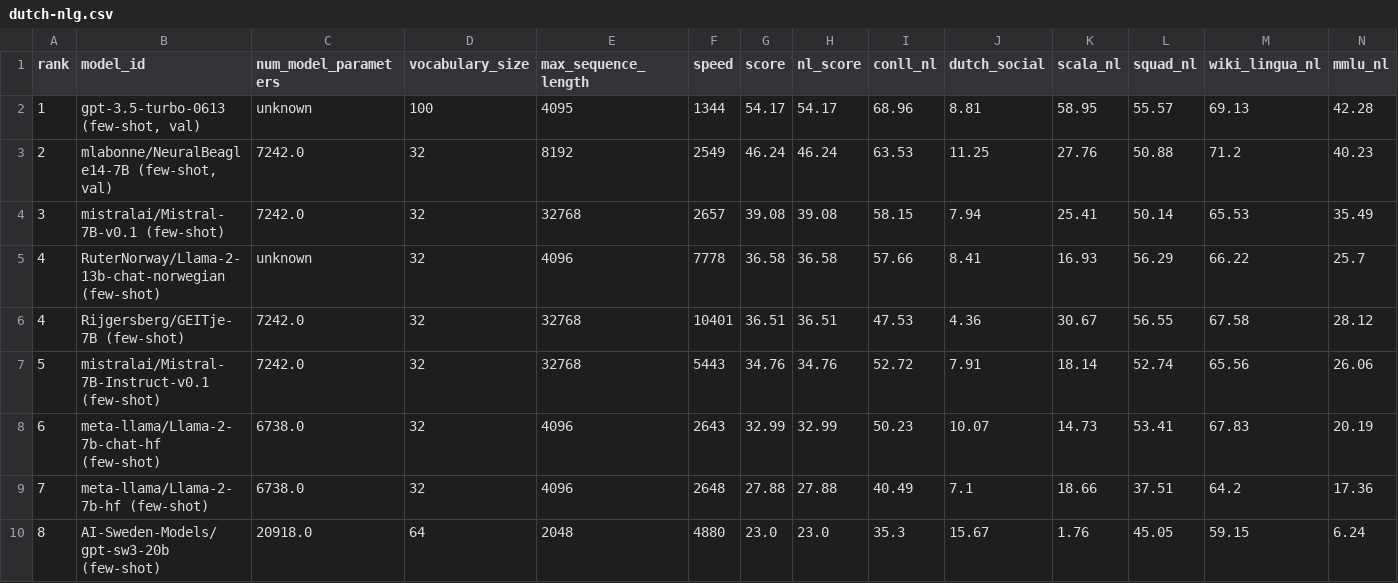
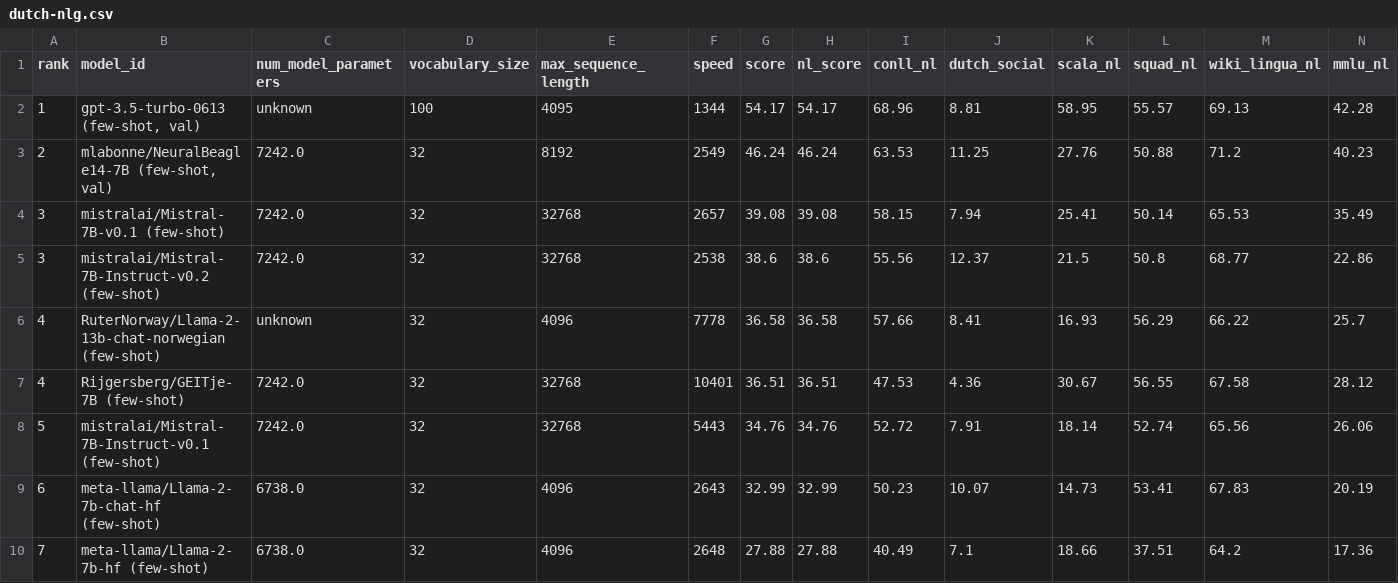
Before and after one commit to ScandEval/scandeval.github.io, a CSV file: dutch-nlg.csv, drawn as a sheet; only a part is shown; the shorter side is filled out with more unchanged rows; rows hold the shown columns only; the diff names each change by its address in the sheet, - before the commit and + after, or states it on an @@ line.

```diff
--- a/dutch-nlg.csv
+++ b/dutch-nlg.csv
+row 5: 3 | mistralai/Mistral-7B-Instruct-v0.2 (few-shot) | 7242.0 | 32 | 32768 | 2538 | 38.6 | 38.6 | 55.56 | 12.37 | 21.5 | 50.8 | 68.77 | 22.86
```
Also changed, not shown: english-nlg.csv, german-nlg.csv, 18 other files.
